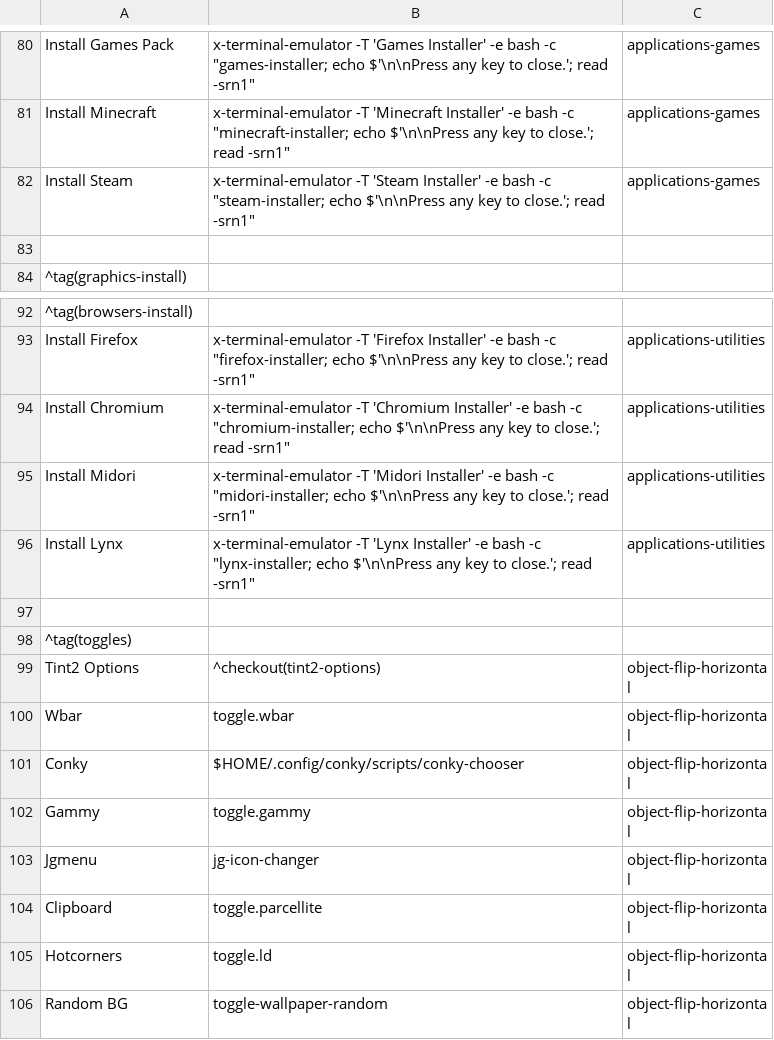
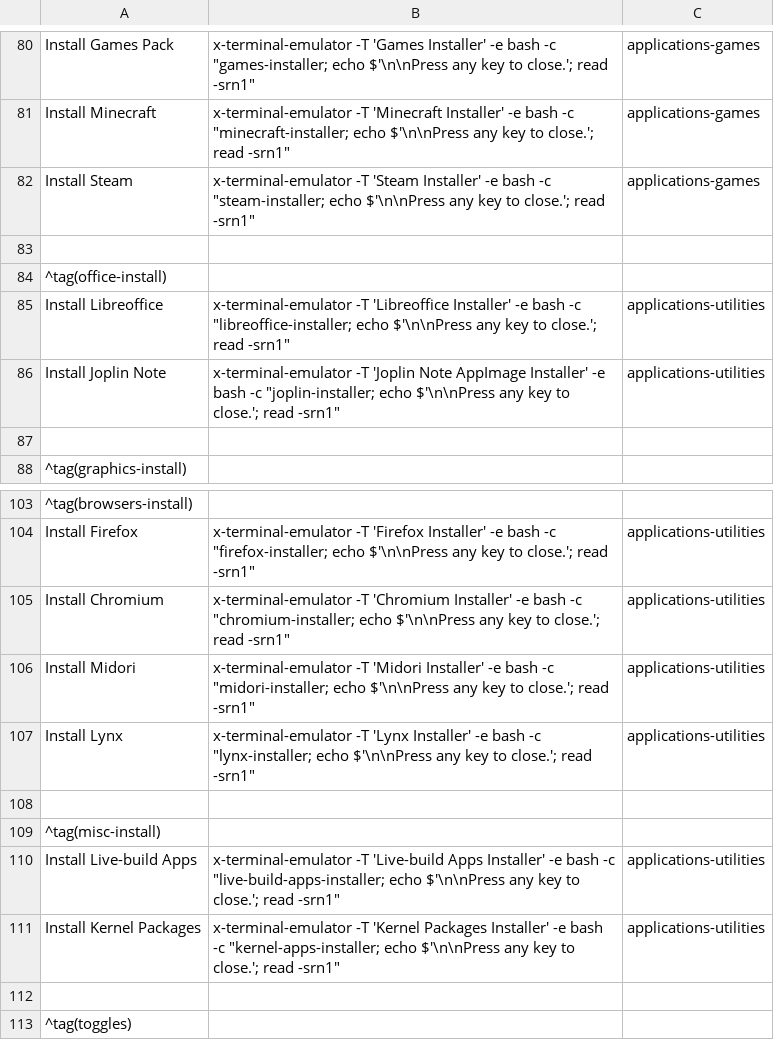
Before and after one commit to sleekmason/Lilidog, a CSV file: config/includes.chroot_after_packages/etc/skel/.config/jgmenu/jgmenu.bak/mymenu.csv, drawn as a sheet; only a part is shown, gaps mark what is left out; the shorter side is filled out with more unchanged rows; the diff covers the shown part only.

```diff
--- a/config/includes.chroot_after_packages/etc/skel/.config/jgmenu/jgmenu.bak/mymenu.csv
+++ b/config/includes.chroot_after_packages/etc/skel/.config/jgmenu/jgmenu.bak/mymenu.csv
@@ -82,2 +82,6 @@ Install Minecraft,        x-terminal-emulator -T 'Minecraft Installer' -e bash -
 Install Steam,            x-terminal-emulator -T 'Steam Installer' -e bash -c "steam-installer; echo $'\n\nPress any key to close.'; read -srn1",                     applications-games
+
+^tag(office-install)
+Install Libreoffice,      x-terminal-emulator -T 'Libreoffice Installer' -e bash -c "libreoffice-installer; echo $'\n\nPress any key to close.'; read -srn1",         applications-utilities
+Install Joplin Note,      x-terminal-emulator -T 'Joplin Note AppImage Installer' -e bash -c "joplin-installer; echo $'\n\nPress any key to close.'; read -srn1",     applications-utilities
 
@@ -96,2 +107,6 @@ Install Midori,            x-terminal-emulator -T 'Midori Installer' -e bash -c
 Install Lynx,              x-terminal-emulator -T 'Lynx Installer' -e bash -c "lynx-installer; echo $'\n\nPress any key to close.'; read -srn1",                      applications-utilities
+
+^tag(misc-install)
+Install Live-build Apps,  x-terminal-emulator -T 'Live-build Apps Installer' -e bash -c "live-build-apps-installer; echo $'\n\nPress any key to close.'; read -srn1", applications-utilities
+Install Kernel Packages,  x-terminal-emulator -T 'Kernel Packages Installer' -e bash -c "kernel-apps-installer; echo $'\n\nPress any key to close.'; read -srn1",     applications-utilities
 
```
Also changed, not shown: 11 added rows, 1 removed row, 2 moved rows and 7 edited cells elsewhere in this file, config/includes.chroot_after_packages/etc/skel/.config/jgmenu/mymenu.csv.
